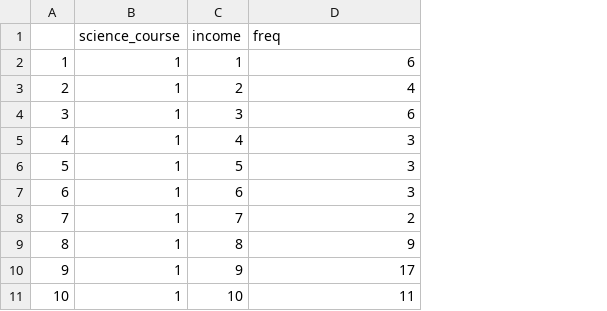
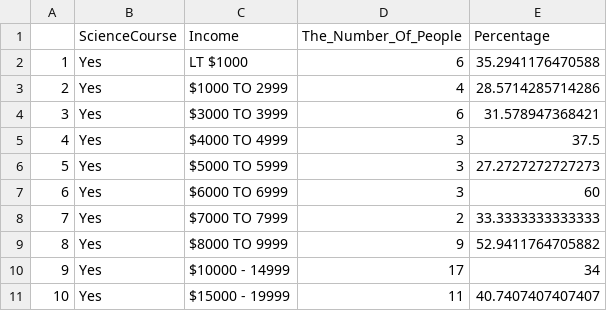
Before and after one commit to JunweiZhang130/Factors-that-Effect-U.S-Income-Ineuqality-, a CSV file: outputs/data/income_science_course_data.csv, drawn as a sheet; only a part is shown; removed rows and columns are numbered as before the commit, all else as after; the diff names each change by its address in the sheet, - before the commit and + after, or states it on an @@ line.

```diff
--- a/outputs/data/income_science_course_data.csv
+++ b/outputs/data/income_science_course_data.csv
-column B (science_course), rows 2-11: all 1
-column C (income), rows 2-11: 1 | 2 | 3 | 4 | 5 | 6 | 7 | 8 | 9 | 10
+column B (ScienceCourse), rows 2-11: all Yes
+column C (Income), rows 2-11: LT $1000 | $1000 TO 2999 | $3000 TO 3999 | $4000 TO 4999 | $5000 TO 5999 | $6000 TO 6999 | $7000 TO 7999 | $8000 TO 9999 | $10000 - 14999 | $15000 - 19999
+column E (Percentage), rows 2-11: 35.2941176470588 | 28.5714285714286 | 31.578947368421 | 37.5 | 27.2727272727273 | 60 | 33.3333333333333 | 52.9411764705882 | 34 | 40.7407407407407
-D1: freq
+D1: The_Number_Of_People
```
Also changed, not shown: outputs/data/eduyear_income_data.csv, outputs/data/income_employee_status_data.csv, 11 other files.
